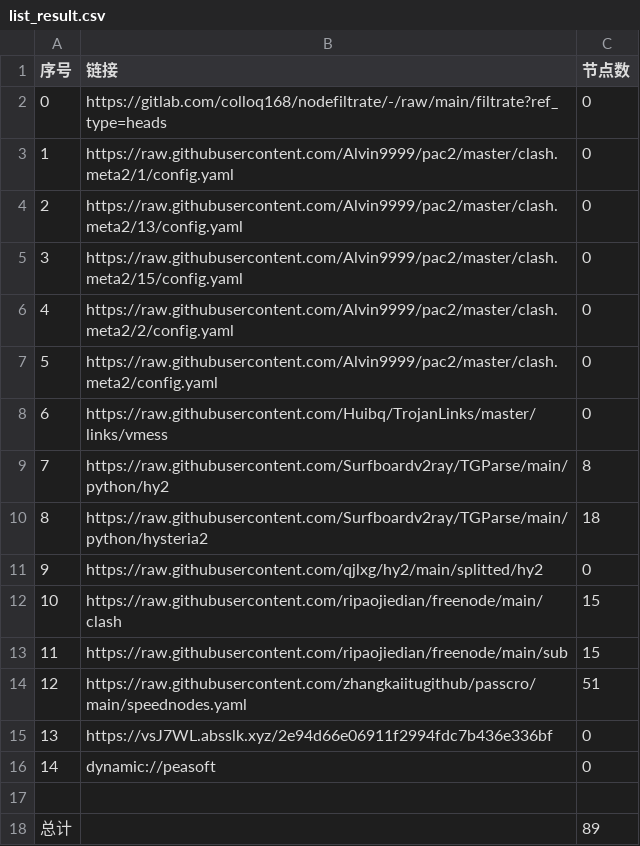
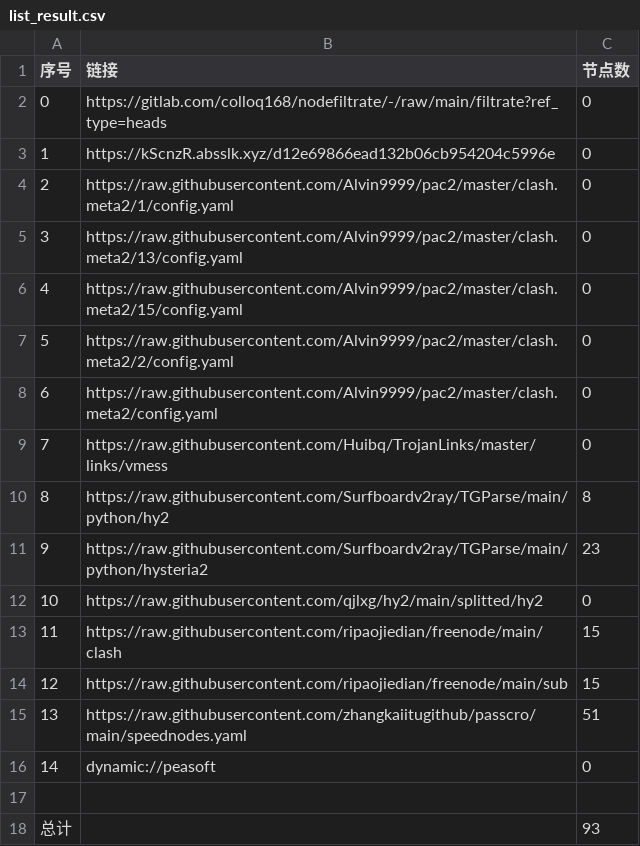
Before and after one commit to hanxiaochan/AutoMergePublicNodes, a CSV file: list_result.csv, drawn as a sheet; removed rows and columns are numbered as before the commit, all else as after; the diff names each change by its address in the sheet, - before the commit and + after, or states it on an @@ line.

```diff
--- a/list_result.csv
+++ b/list_result.csv
+row 3: 1 | https://kScnzR.absslk.xyz/d12e69866ead132b06cb954204c5996e | 0
@@ column A (序号) renumbered between rows 4 and 15 @@
-C11 (节点数): 18
+C11 (节点数): 23
-row 15: 13 | https://vsJ7WL.absslk.xyz/2e94d66e06911f2994fdc7b436e336bf | 0
-C18 (节点数): 89
+C18 (节点数): 93
```
Also changed, not shown: 20 other files.
